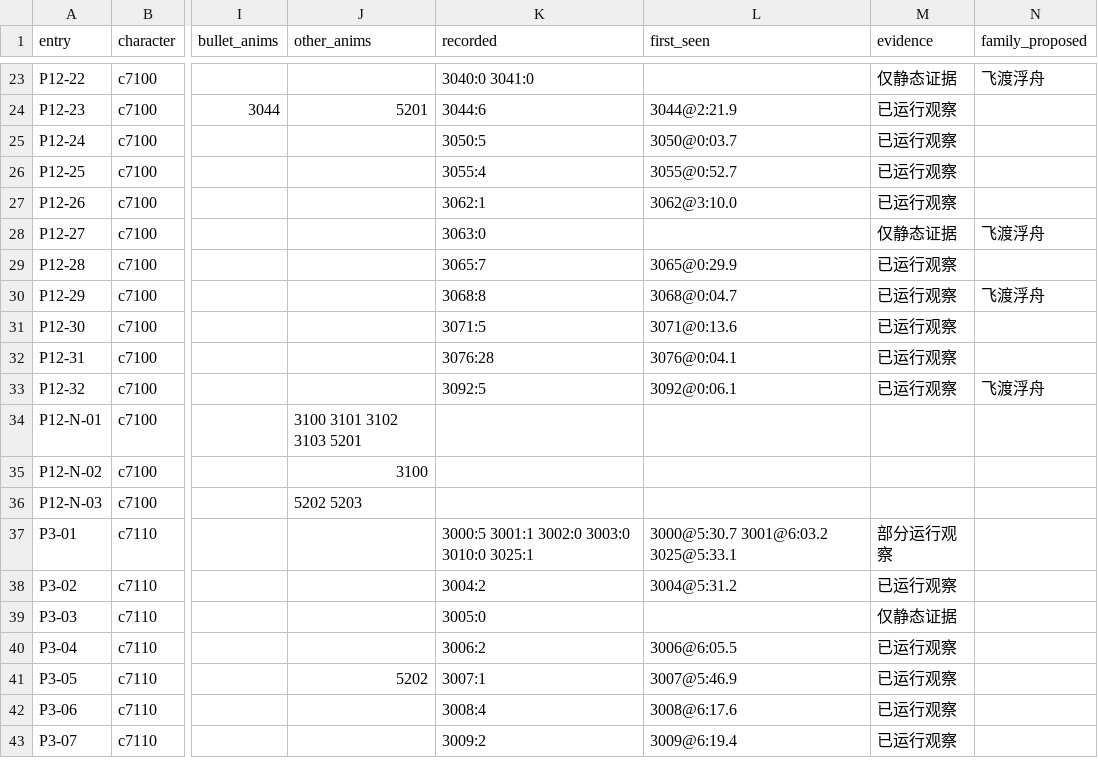
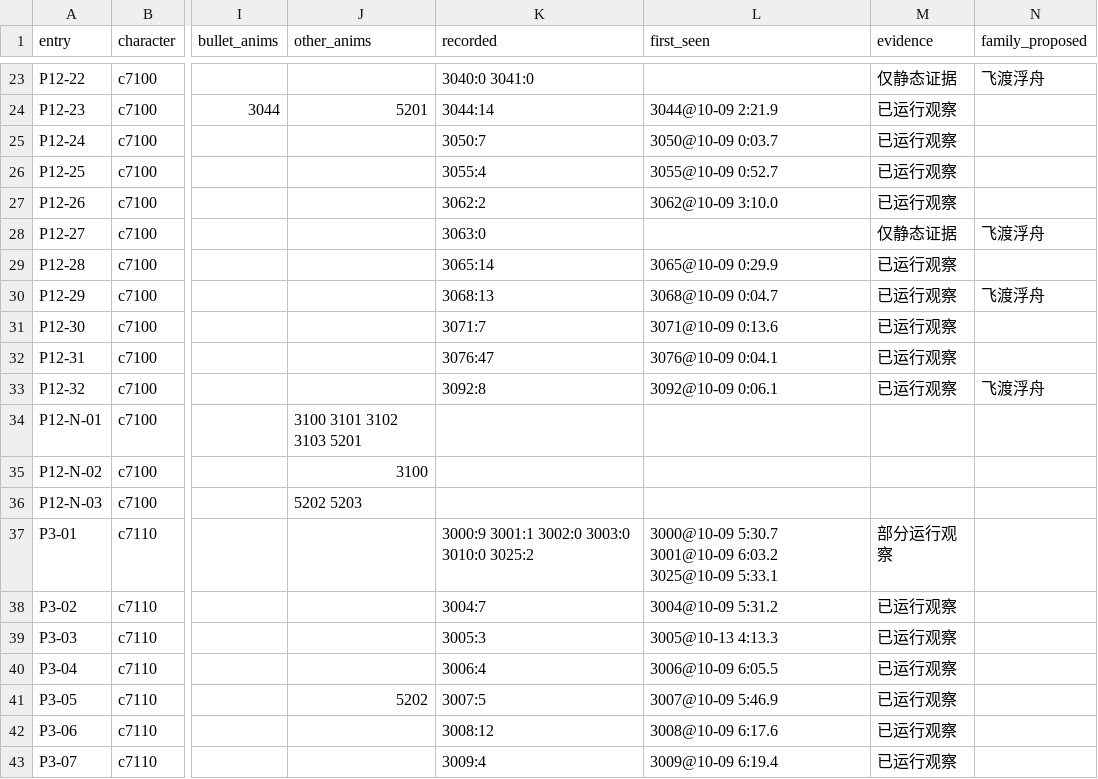
Before and after one commit to CanYouTeachMeHowToCode/Sekiro-boss-practice-analytics, a CSV file: research/ground_truth/semantic/genichiro_catalog.csv, drawn as a sheet; only a part is shown, gaps mark what is left out; the diff covers the shown part only; the diff names each change by its address in the sheet, - before the commit and + after, or states it on an @@ line.

```diff
--- a/research/ground_truth/semantic/genichiro_catalog.csv
+++ b/research/ground_truth/semantic/genichiro_catalog.csv
-K24 (recorded): 3044:6
+K24 (recorded): 3044:14
-L24 (first_seen): 3044@2:21.9
+L24 (first_seen): 3044@10-09 2:21.9
-K25 (recorded): 3050:5
+K25 (recorded): 3050:7
-L25 (first_seen): 3050@0:03.7
+L25 (first_seen): 3050@10-09 0:03.7
-L26 (first_seen): 3055@0:52.7
+L26 (first_seen): 3055@10-09 0:52.7
-K27 (recorded): 3062:1
+K27 (recorded): 3062:2
-L27 (first_seen): 3062@3:10.0
+L27 (first_seen): 3062@10-09 3:10.0
-K29 (recorded): 3065:7
+K29 (recorded): 3065:14
-L29 (first_seen): 3065@0:29.9
+L29 (first_seen): 3065@10-09 0:29.9
-K30 (recorded): 3068:8
+K30 (recorded): 3068:13
-L30 (first_seen): 3068@0:04.7
+L30 (first_seen): 3068@10-09 0:04.7
-K31 (recorded): 3071:5
+K31 (recorded): 3071:7
-L31 (first_seen): 3071@0:13.6
+L31 (first_seen): 3071@10-09 0:13.6
-K32 (recorded): 3076:28
+K32 (recorded): 3076:47
-L32 (first_seen): 3076@0:04.1
+L32 (first_seen): 3076@10-09 0:04.1
-K33 (recorded): 3092:5
+K33 (recorded): 3092:8
-L33 (first_seen): 3092@0:06.1
+L33 (first_seen): 3092@10-09 0:06.1
-K37 (recorded): 3000:5 3001:1 3002:0 3003:0 3010:0 3025:1
+K37 (recorded): 3000:9 3001:1 3002:0 3003:0 3010:0 3025:2
-L37 (first_seen): 3000@5:30.7 3001@6:03.2 3025@5:33.1
+L37 (first_seen): 3000@10-09 5:30.7 3001@10-09 6:03.2 3025@10-09 5:33.1
-K38 (recorded): 3004:2
+K38 (recorded): 3004:7
-L38 (first_seen): 3004@5:31.2
+L38 (first_seen): 3004@10-09 5:31.2
-K39 (recorded): 3005:0
+K39 (recorded): 3005:3
-L39 (first_seen): (empty)
+L39 (first_seen): 3005@10-13 4:13.3
-M39 (evidence): 仅静态证据
+M39 (evidence): 已运行观察
-K40 (recorded): 3006:2
+K40 (recorded): 3006:4
-L40 (first_seen): 3006@6:05.5
+L40 (first_seen): 3006@10-09 6:05.5
-K41 (recorded): 3007:1
+K41 (recorded): 3007:5
-L41 (first_seen): 3007@5:46.9
+L41 (first_seen): 3007@10-09 5:46.9
-K42 (recorded): 3008:4
+K42 (recorded): 3008:12
-L42 (first_seen): 3008@6:17.6
+L42 (first_seen): 3008@10-09 6:17.6
-K43 (recorded): 3009:2
+K43 (recorded): 3009:4
-L43 (first_seen): 3009@6:19.4
+L43 (first_seen): 3009@10-09 6:19.4
```
Also changed, not shown: 72 edited cells elsewhere in this file, 11 other files.
